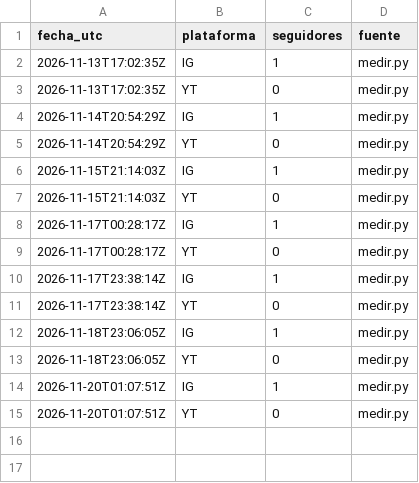
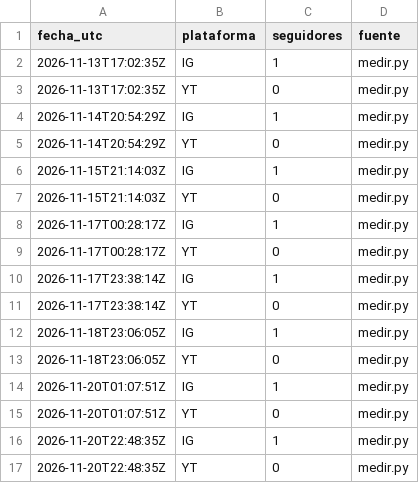
Before and after one commit to hardlypythonnmr/cpe-engine, a CSV file: earn/naos/medicion/mercury/seguidores.csv, drawn as a sheet; the diff names each change by its address in the sheet, - before the commit and + after, or states it on an @@ line.

```diff
--- a/earn/naos/medicion/mercury/seguidores.csv
+++ b/earn/naos/medicion/mercury/seguidores.csv
+row 16: 2026-11-20T22:48:35Z | IG | 1 | medir.py
+row 17: 2026-11-20T22:48:35Z | YT | 0 | medir.py
```
Also changed, not shown: earn/naos/medicion/cuota-yt-mercury.csv, 1 other file.
